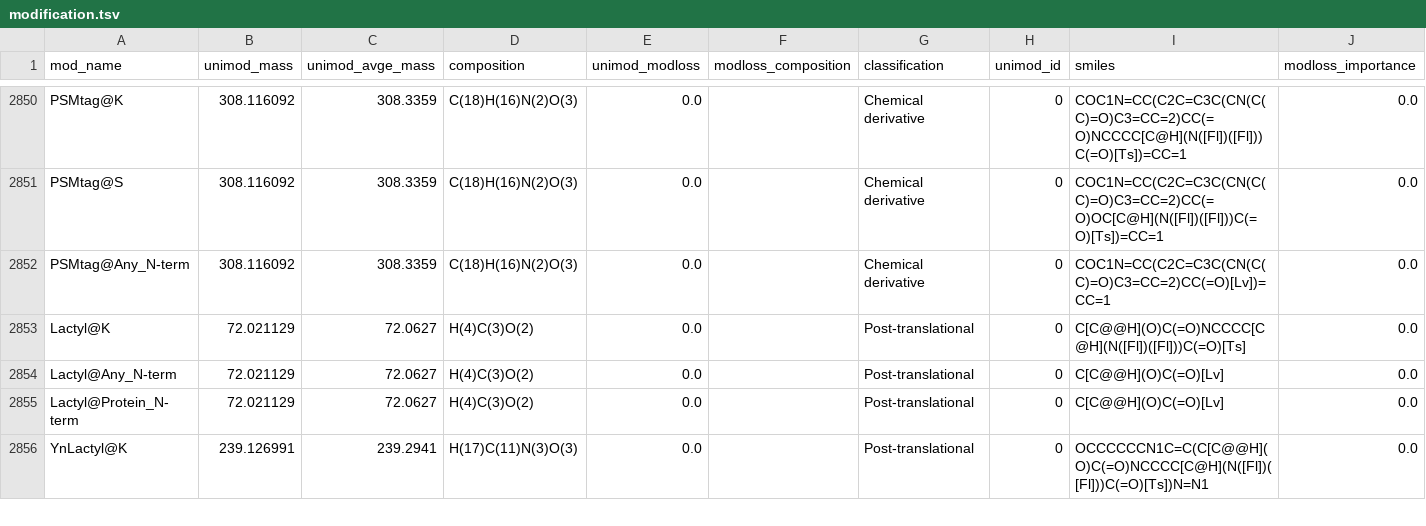
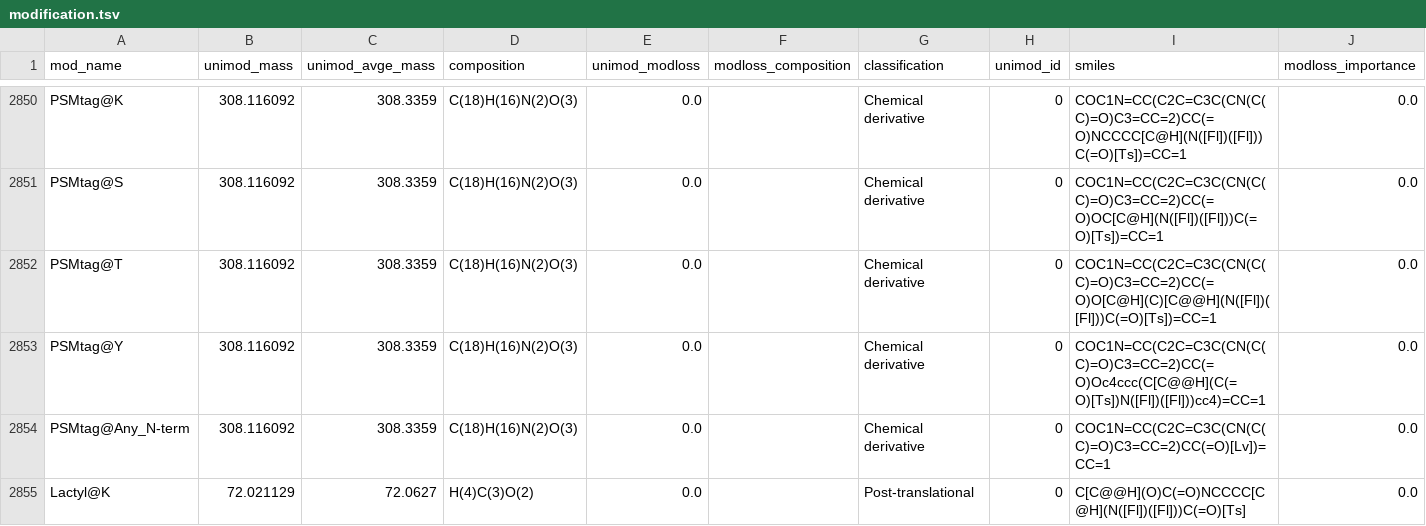
Before and after one commit to MannLabs/alphabase, a TSV file: alphabase/constants/const_files/modification.tsv, drawn as a sheet; only a part is shown, gaps mark what is left out; the shorter side is filled out with more unchanged rows; the diff names each change by its address in the sheet, - before the commit and + after, or states it on an @@ line.

```diff
--- a/alphabase/constants/const_files/modification.tsv
+++ b/alphabase/constants/const_files/modification.tsv
+row 2852: PSMtag@T | 308.116092 | 308.3359 | C(18)H(16)N(2)O(3) | 0.0 |  | Chemical derivative | 0 | COC1N=CC(C2C=C3C(CN(C(C)=O)C3=CC=2)CC(=O)O[C@H](C)[C@@H](N([Fl])([Fl]))C(=O)[Ts])=CC=1 | 0.0
+row 2853: PSMtag@Y | 308.116092 | 308.3359 | C(18)H(16)N(2)O(3) | 0.0 |  | Chemical derivative | 0 | COC1N=CC(C2C=C3C(CN(C(C)=O)C3=CC=2)CC(=O)Oc4ccc(C[C@@H](C(=O)[Ts])N([Fl])([Fl]))cc4)=CC=1 | 0.0
```
Also changed, not shown: 1 other file.
